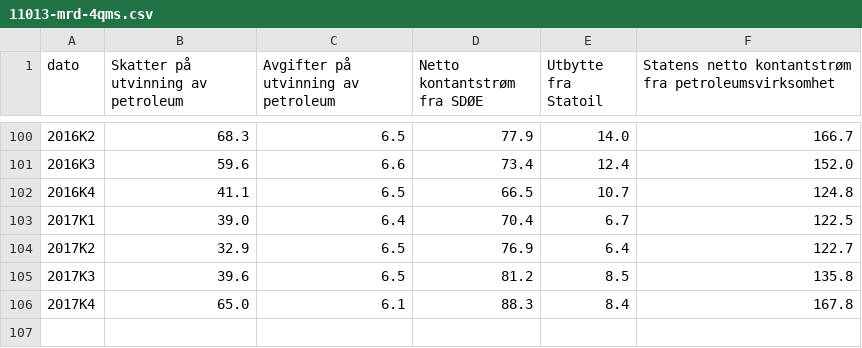
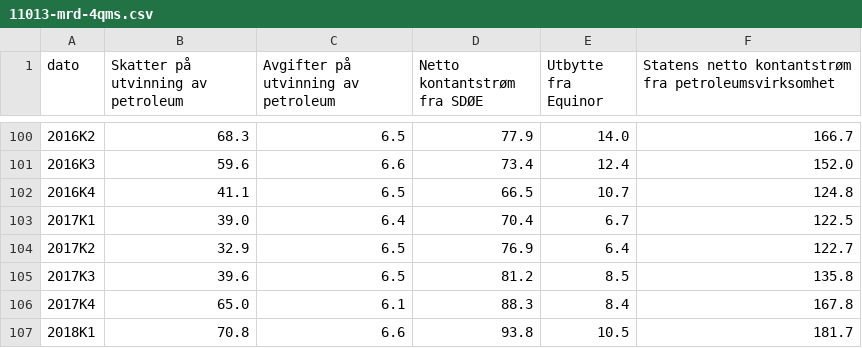
Before and after one commit to ivarref/clj-simple-chart, a CSV file: data/11013/11013-mrd-4qms.csv, drawn as a sheet; only a part is shown, gaps mark what is left out; the diff names each change by its address in the sheet, - before the commit and + after, or states it on an @@ line.

```diff
--- a/data/11013/11013-mrd-4qms.csv
+++ b/data/11013/11013-mrd-4qms.csv
-E1: Utbytte fra Statoil
+E1: Utbytte fra Equinor
+row 107: 2018K1 | 70.8 | 6.6 | 93.8 | 10.5 | 181.7
```
Also changed, not shown: data/11013/11013-4qms.csv, data/11013/11013-mrd-4qms-2017-NOK.csv, 6 other files.
